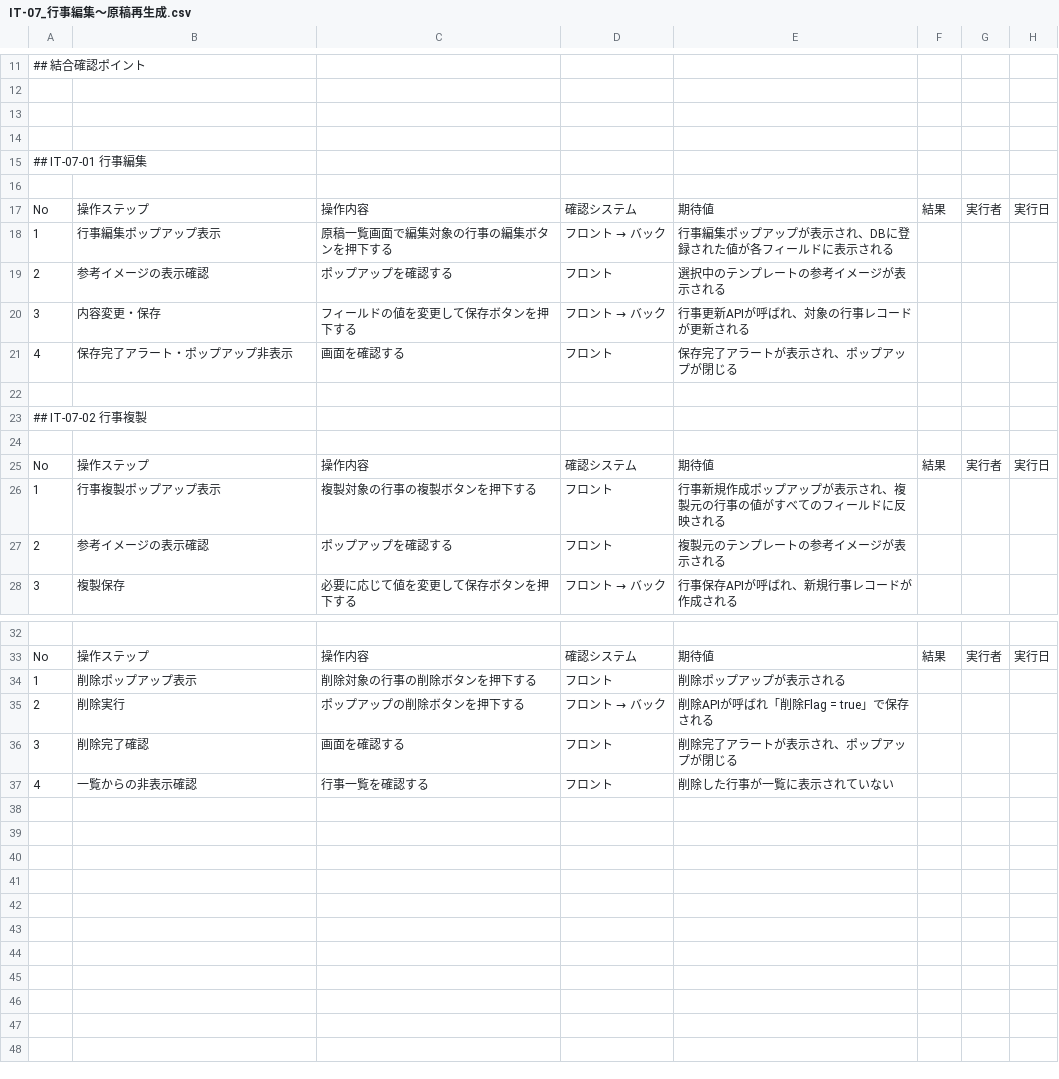
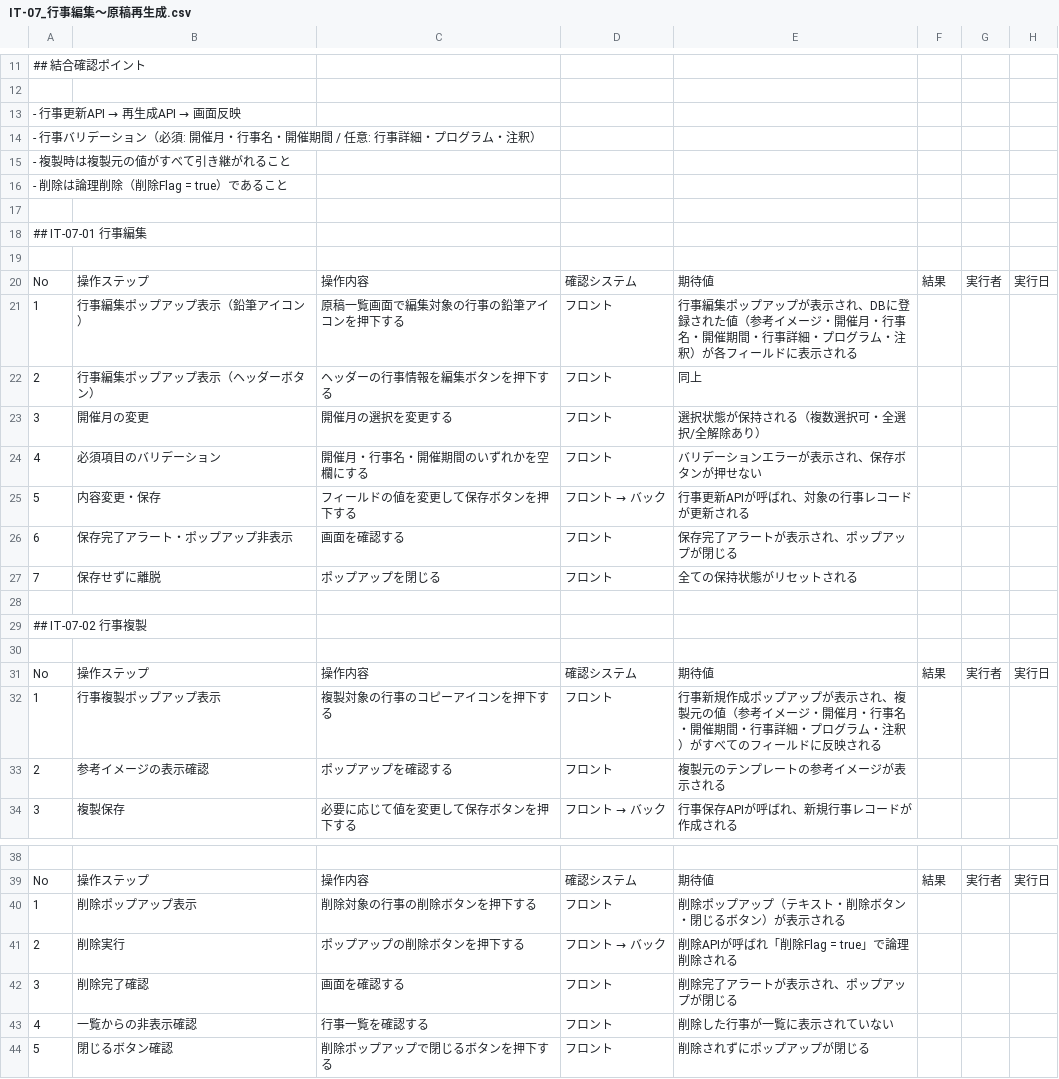
Before and after one commit to sol-111/brother-docs, a CSV file: documents/3_test/02_integration/IT-07_行事編集〜原稿再生成.csv, drawn as a sheet; only a part is shown, gaps mark what is left out.

```diff
--- a/documents/3_test/02_integration/IT-07_行事編集〜原稿再生成.csv
+++ b/documents/3_test/02_integration/IT-07_行事編集〜原稿再生成.csv
@@ -12,3 +12,6 @@
 
-
+- 行事更新API → 再生成API → 画面反映
+- 行事バリデーション（必須: 開催月・行事名・開催期間 / 任意: 行事詳細・プログラム・注釈）
+- 複製時は複製元の値がすべて引き継がれること
+- 削除は論理削除（削除Flag = true）であること
 
@@ -17,6 +20,9 @@
 No,操作ステップ,操作内容,確認システム,期待値,結果,実行者,実行日
-1,行事編集ポップアップ表示,原稿一覧画面で編集対象の行事の編集ボタンを押下する,フロント → バック,行事編集ポップアップが表示され、DBに登録された値が各フィールドに表示される,,,
-2,参考イメージの表示確認,ポップアップを確認する,フロント,選択中のテンプレートの参考イメージが表示される,,,
-3,内容変更・保存,フィールドの値を変更して保存ボタンを押下する,フロント → バック,行事更新APIが呼ばれ、対象の行事レコードが更新される,,,
-4,保存完了アラート・ポップアップ非表示,画面を確認する,フロント,保存完了アラートが表示され、ポップアップが閉じる,,,
+1,行事編集ポップアップ表示（鉛筆アイコン）,原稿一覧画面で編集対象の行事の鉛筆アイコンを押下する,フロント,行事編集ポップアップが表示され、DBに登録された値（参考イメージ・開催月・行事名・開催期間・行事詳細・プログラム・注釈）が各フィールドに表示される,,,
+2,行事編集ポップアップ表示（ヘッダーボタン）,ヘッダーの行事情報を編集ボタンを押下する,フロント,同上,,,
+3,開催月の変更,開催月の選択を変更する,フロント,選択状態が保持される（複数選択可・全選択/全解除あり）,,,
+4,必須項目のバリデーション,開催月・行事名・開催期間のいずれかを空欄にする,フロント,バリデーションエラーが表示され、保存ボタンが押せない,,,
+5,内容変更・保存,フィールドの値を変更して保存ボタンを押下する,フロント → バック,行事更新APIが呼ばれ、対象の行事レコードが更新される,,,
+6,保存完了アラート・ポップアップ非表示,画面を確認する,フロント,保存完了アラートが表示され、ポップアップが閉じる,,,
+7,保存せずに離脱,ポップアップを閉じる,フロント,全ての保持状態がリセットされる,,,
 
@@ -25,3 +31,3 @@ No,操作ステップ,操作内容,確認システム,期待値,結果,実行者
 No,操作ステップ,操作内容,確認システム,期待値,結果,実行者,実行日
-1,行事複製ポップアップ表示,複製対象の行事の複製ボタンを押下する,フロント,行事新規作成ポップアップが表示され、複製元の行事の値がすべてのフィールドに反映される,,,
+1,行事複製ポップアップ表示,複製対象の行事のコピーアイコンを押下する,フロント,行事新規作成ポップアップが表示され、複製元の値（参考イメージ・開催月・行事名・開催期間・行事詳細・プログラム・注釈）がすべてのフィールドに反映される,,,
 2,参考イメージの表示確認,ポップアップを確認する,フロント,複製元のテンプレートの参考イメージが表示される,,,
@@ -33,5 +39,6 @@ No,操作ステップ,操作内容,確認システム,期待値,結果,実行者
 No,操作ステップ,操作内容,確認システム,期待値,結果,実行者,実行日
-1,削除ポップアップ表示,削除対象の行事の削除ボタンを押下する,フロント,削除ポップアップが表示される,,,
-2,削除実行,ポップアップの削除ボタンを押下する,フロント → バック,削除APIが呼ばれ「削除Flag = true」で保存される,,,
+1,削除ポップアップ表示,削除対象の行事の削除ボタンを押下する,フロント,削除ポップアップ（テキスト・削除ボタン・閉じるボタン）が表示される,,,
+2,削除実行,ポップアップの削除ボタンを押下する,フロント → バック,削除APIが呼ばれ「削除Flag = true」で論理削除される,,,
 3,削除完了確認,画面を確認する,フロント,削除完了アラートが表示され、ポップアップが閉じる,,,
 4,一覧からの非表示確認,行事一覧を確認する,フロント,削除した行事が一覧に表示されていない,,,
+5,閉じるボタン確認,削除ポップアップで閉じるボタンを押下する,フロント,削除されずにポップアップが閉じる,,,
```
Also changed, not shown: documents/3_test/02_integration/IT-01_新規会員登録〜原稿一覧表示.csv, documents/3_test/02_integration/IT-05_企業情報登録〜行事情報初期化.csv, 3 other files.
